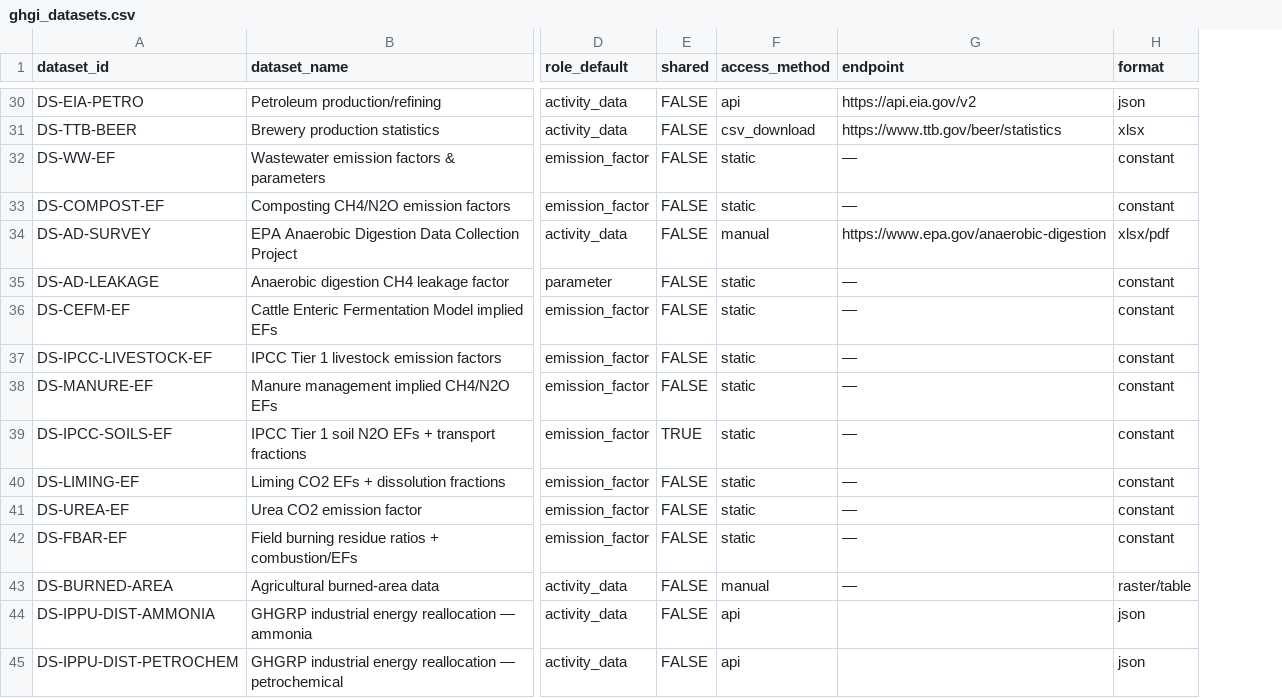
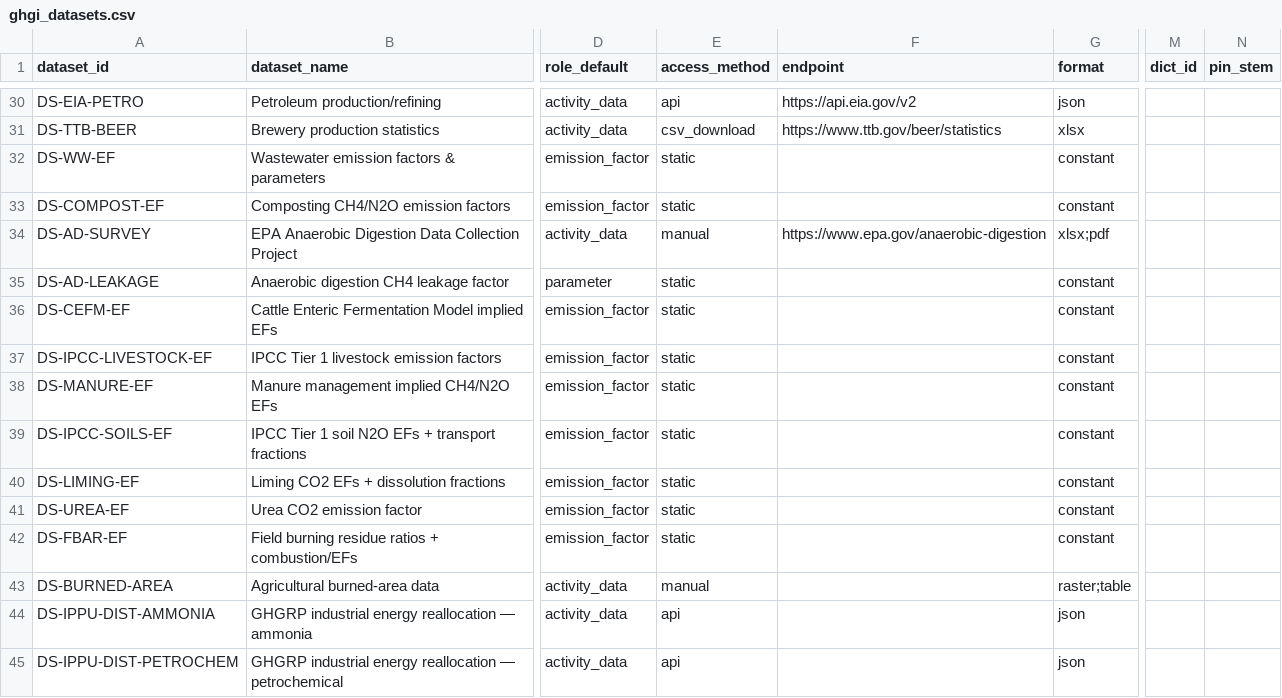
Before and after one commit to joewcorra/ghgi-roadmap-and-crosscutting, a CSV file: schema/ghgi_datasets.csv, drawn as a sheet; only a part is shown, gaps mark what is left out; removed rows and columns are numbered as before the commit, all else as after; the diff covers the shown part only; the diff names each change by its address in the sheet, - before the commit and + after, or states it on an @@ line.

Commit message:
added data-dict data dictionary to tie together the schema files. also added script to convert to parquet. see README for instructions on updating schema and data-dict

```diff
--- a/schema/ghgi_datasets.csv
+++ b/schema/ghgi_datasets.csv
-column E (shared), rows 30-45: FALSE | FALSE | FALSE | FALSE | FALSE | FALSE | FALSE | FALSE | FALSE | TRUE | FALSE | FALSE | FALSE | FALSE | FALSE | FALSE
+column M (dict_id), empty
+column N (pin_stem), empty
-F32:F33 (endpoint): —
+F32:F33 (endpoint): (empty)
-G34 (format): xlsx/pdf
+G34 (format): xlsx;pdf
-F35:F43 (endpoint): —
+F35:F43 (endpoint): (empty)
-G43 (format): raster/table
+G43 (format): raster;table
```
Also changed, not shown: 10 edited cells elsewhere in this file, schema/ghgi_categories.csv, schema/ghgi_category_datasets.csv, 24 other files.
